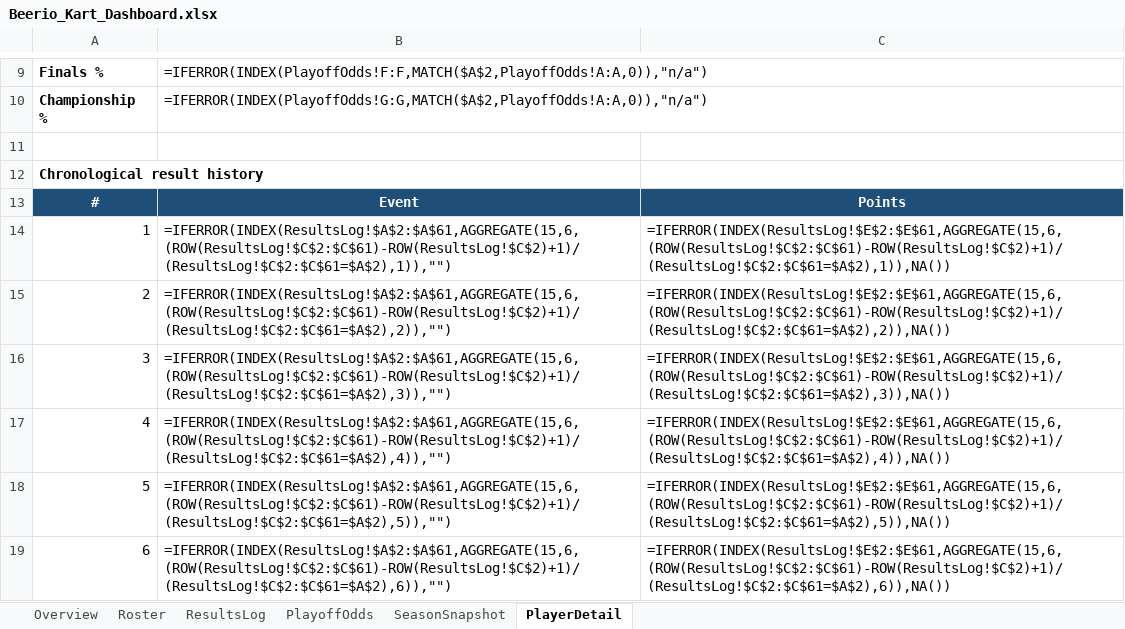
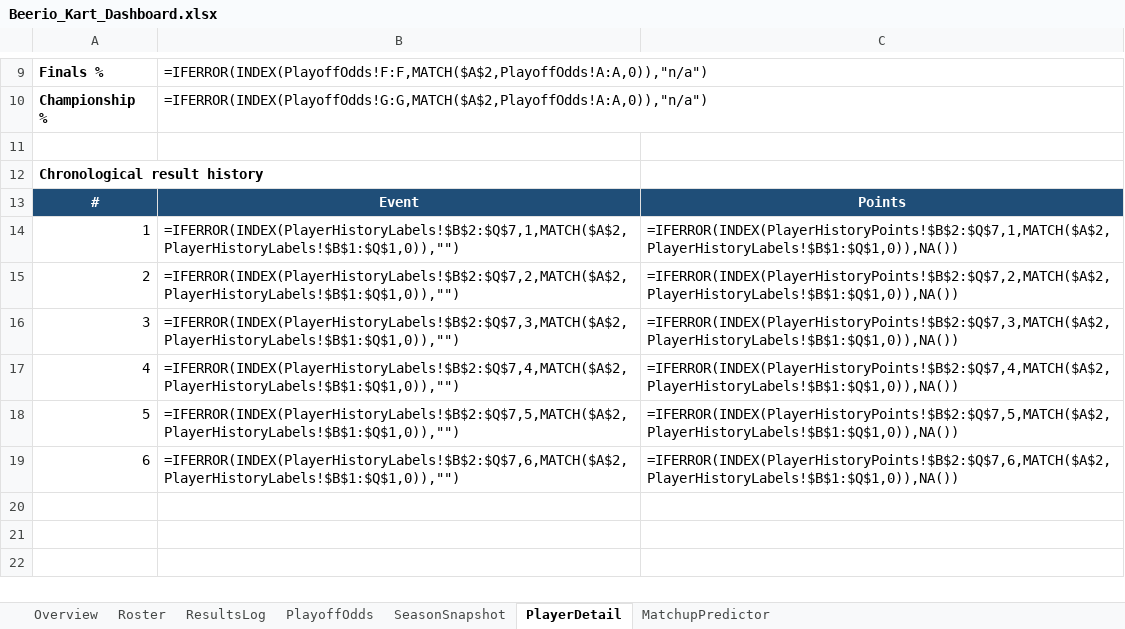
Before and after one commit to kmtalken-boop/Kannon_Claude, an Excel workbook: beerio_kart/dashboard/Beerio_Kart_Dashboard.xlsx, sheet PlayerDetail, drawn as a sheet; only a part is shown, gaps mark what is left out; values as stored, in another font and other column widths than the file's, no borders; formulas without a stored value are shown as written; charts and pictures and table styles not drawn; the diff names each change by its address in the sheet, - before the commit and + after, or states it on an @@ line.

```diff
--- a/beerio_kart/dashboard/Beerio_Kart_Dashboard.xlsx (sheet PlayerDetail)
+++ b/beerio_kart/dashboard/Beerio_Kart_Dashboard.xlsx (sheet PlayerDetail)
+sheet tab: MatchupPredictor
-B14: =IFERROR(INDEX(ResultsLog!$A$2:$A$61,AGGREGATE(15,6,(ROW(ResultsLog!$C$2:$C$61)-ROW(ResultsLog!$C$2)+1)/(ResultsLog!$C$2:$C$61=$A$2),1)),"")
+B14: =IFERROR(INDEX(PlayerHistoryLabels!$B$2:$Q$7,1,MATCH($A$2,PlayerHistoryLabels!$B$1:$Q$1,0)),"")
-C14: =IFERROR(INDEX(ResultsLog!$E$2:$E$61,AGGREGATE(15,6,(ROW(ResultsLog!$C$2:$C$61)-ROW(ResultsLog!$C$2)+1)/(ResultsLog!$C$2:$C$61=$A$2),1)),NA())
+C14: =IFERROR(INDEX(PlayerHistoryPoints!$B$2:$Q$7,1,MATCH($A$2,PlayerHistoryLabels!$B$1:$Q$1,0)),NA())
-B15: =IFERROR(INDEX(ResultsLog!$A$2:$A$61,AGGREGATE(15,6,(ROW(ResultsLog!$C$2:$C$61)-ROW(ResultsLog!$C$2)+1)/(ResultsLog!$C$2:$C$61=$A$2),2)),"")
+B15: =IFERROR(INDEX(PlayerHistoryLabels!$B$2:$Q$7,2,MATCH($A$2,PlayerHistoryLabels!$B$1:$Q$1,0)),"")
-C15: =IFERROR(INDEX(ResultsLog!$E$2:$E$61,AGGREGATE(15,6,(ROW(ResultsLog!$C$2:$C$61)-ROW(ResultsLog!$C$2)+1)/(ResultsLog!$C$2:$C$61=$A$2),2)),NA())
+C15: =IFERROR(INDEX(PlayerHistoryPoints!$B$2:$Q$7,2,MATCH($A$2,PlayerHistoryLabels!$B$1:$Q$1,0)),NA())
-B16: =IFERROR(INDEX(ResultsLog!$A$2:$A$61,AGGREGATE(15,6,(ROW(ResultsLog!$C$2:$C$61)-ROW(ResultsLog!$C$2)+1)/(ResultsLog!$C$2:$C$61=$A$2),3)),"")
+B16: =IFERROR(INDEX(PlayerHistoryLabels!$B$2:$Q$7,3,MATCH($A$2,PlayerHistoryLabels!$B$1:$Q$1,0)),"")
-C16: =IFERROR(INDEX(ResultsLog!$E$2:$E$61,AGGREGATE(15,6,(ROW(ResultsLog!$C$2:$C$61)-ROW(ResultsLog!$C$2)+1)/(ResultsLog!$C$2:$C$61=$A$2),3)),NA())
+C16: =IFERROR(INDEX(PlayerHistoryPoints!$B$2:$Q$7,3,MATCH($A$2,PlayerHistoryLabels!$B$1:$Q$1,0)),NA())
-B17: =IFERROR(INDEX(ResultsLog!$A$2:$A$61,AGGREGATE(15,6,(ROW(ResultsLog!$C$2:$C$61)-ROW(ResultsLog!$C$2)+1)/(ResultsLog!$C$2:$C$61=$A$2),4)),"")
+B17: =IFERROR(INDEX(PlayerHistoryLabels!$B$2:$Q$7,4,MATCH($A$2,PlayerHistoryLabels!$B$1:$Q$1,0)),"")
-C17: =IFERROR(INDEX(ResultsLog!$E$2:$E$61,AGGREGATE(15,6,(ROW(ResultsLog!$C$2:$C$61)-ROW(ResultsLog!$C$2)+1)/(ResultsLog!$C$2:$C$61=$A$2),4)),NA())
+C17: =IFERROR(INDEX(PlayerHistoryPoints!$B$2:$Q$7,4,MATCH($A$2,PlayerHistoryLabels!$B$1:$Q$1,0)),NA())
-B18: =IFERROR(INDEX(ResultsLog!$A$2:$A$61,AGGREGATE(15,6,(ROW(ResultsLog!$C$2:$C$61)-ROW(ResultsLog!$C$2)+1)/(ResultsLog!$C$2:$C$61=$A$2),5)),"")
+B18: =IFERROR(INDEX(PlayerHistoryLabels!$B$2:$Q$7,5,MATCH($A$2,PlayerHistoryLabels!$B$1:$Q$1,0)),"")
-C18: =IFERROR(INDEX(ResultsLog!$E$2:$E$61,AGGREGATE(15,6,(ROW(ResultsLog!$C$2:$C$61)-ROW(ResultsLog!$C$2)+1)/(ResultsLog!$C$2:$C$61=$A$2),5)),NA())
+C18: =IFERROR(INDEX(PlayerHistoryPoints!$B$2:$Q$7,5,MATCH($A$2,PlayerHistoryLabels!$B$1:$Q$1,0)),NA())
-B19: =IFERROR(INDEX(ResultsLog!$A$2:$A$61,AGGREGATE(15,6,(ROW(ResultsLog!$C$2:$C$61)-ROW(ResultsLog!$C$2)+1)/(ResultsLog!$C$2:$C$61=$A$2),6)),"")
+B19: =IFERROR(INDEX(PlayerHistoryLabels!$B$2:$Q$7,6,MATCH($A$2,PlayerHistoryLabels!$B$1:$Q$1,0)),"")
-C19: =IFERROR(INDEX(ResultsLog!$E$2:$E$61,AGGREGATE(15,6,(ROW(ResultsLog!$C$2:$C$61)-ROW(ResultsLog!$C$2)+1)/(ResultsLog!$C$2:$C$61=$A$2),6)),NA())
+C19: =IFERROR(INDEX(PlayerHistoryPoints!$B$2:$Q$7,6,MATCH($A$2,PlayerHistoryLabels!$B$1:$Q$1,0)),NA())
```
Also changed, not shown: charts or pictures, 1 other file.
